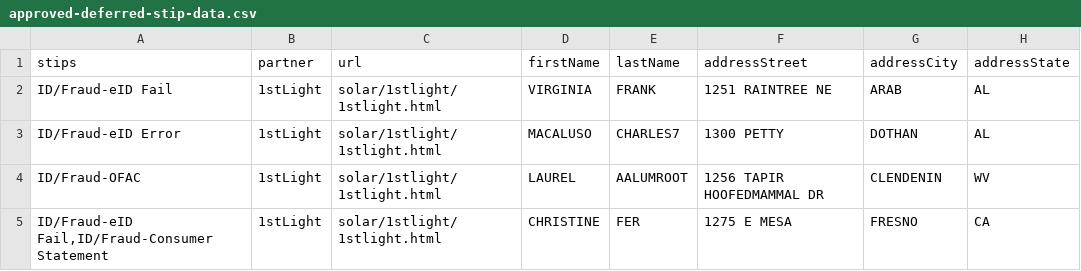
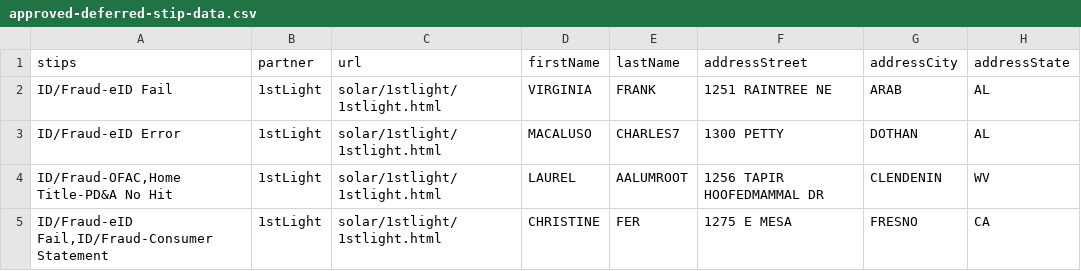
Before and after one commit to bcolferlp/bcolferlp-lp-test-automation, a CSV file: data/loanpal/application/approved-deferred-stip-data.csv, drawn as a sheet; only a part is shown; the diff names each change by its address in the sheet, - before the commit and + after, or states it on an @@ line.

Commit message:
fix: added no hit stip to OFAC testcase

```diff
--- a/data/loanpal/application/approved-deferred-stip-data.csv
+++ b/data/loanpal/application/approved-deferred-stip-data.csv
-A4 (stips): ID/Fraud-OFAC
+A4 (stips): ID/Fraud-OFAC,Home Title-PD&A No Hit
```
